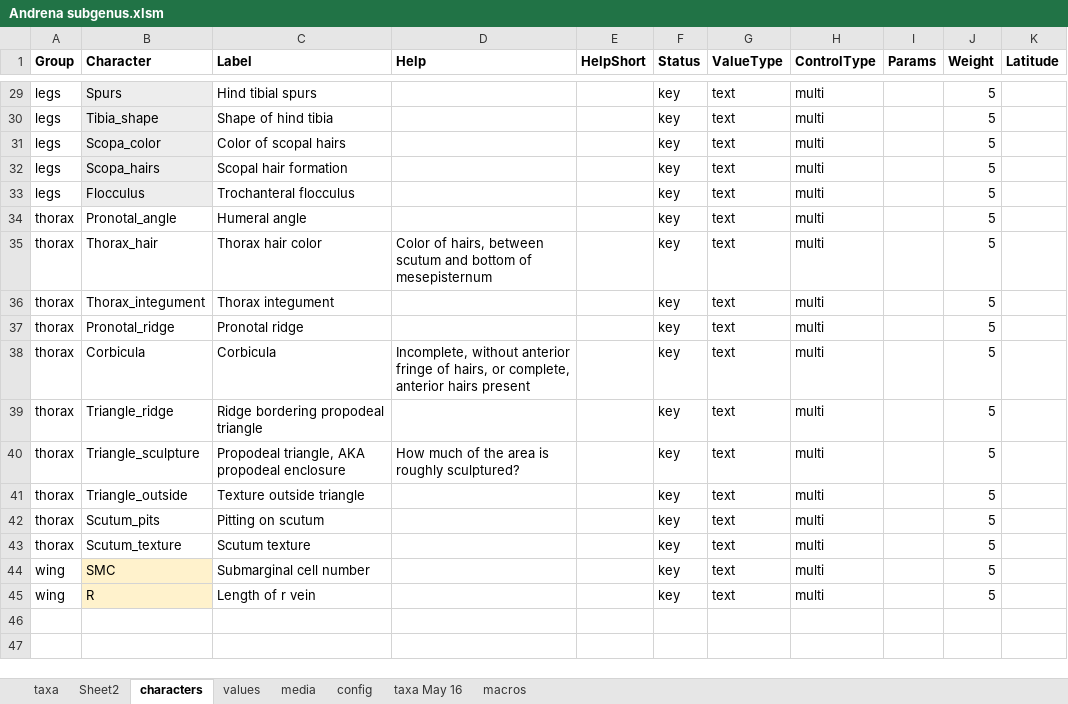
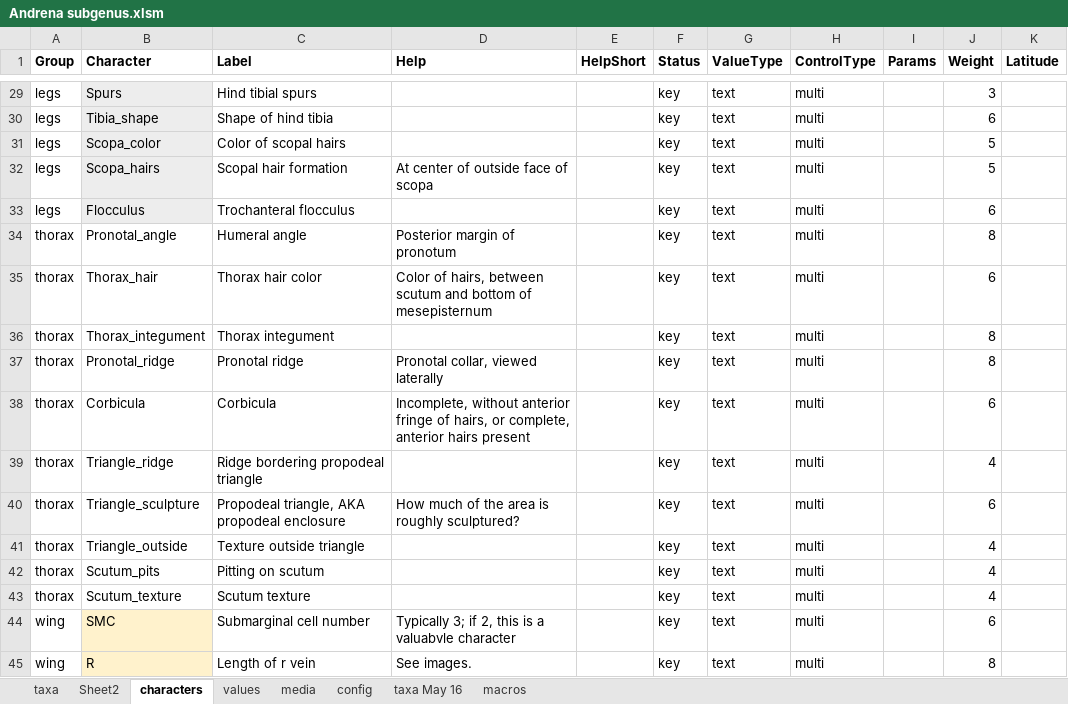
Before and after one commit to Leptinotarsa/AndrenaModel_8Jan22, an Excel workbook: identikit/kb/Andrena/Andrena subgenus.xlsm, sheet characters, drawn as a sheet; only a part is shown, gaps mark what is left out; values as stored, in another font and other column widths than the file's, no borders; the diff covers the shown part only; the diff names each change by its address in the sheet, - before the commit and + after, or states it on an @@ line.

```diff
--- a/identikit/kb/Andrena/Andrena subgenus.xlsm (sheet characters)
+++ b/identikit/kb/Andrena/Andrena subgenus.xlsm (sheet characters)
-J29 (Weight): 5
+J29 (Weight): 3
-J30 (Weight): 5
+J30 (Weight): 6
-D32 (Help): (empty)
+D32 (Help): At center of outside face of scopa
-J33 (Weight): 5
+J33 (Weight): 6
-D34 (Help): (empty)
+D34 (Help): Posterior margin of pronotum
-J34 (Weight): 5
+J34 (Weight): 8
-J35 (Weight): 5
+J35 (Weight): 6
-J36:J37 (Weight): 5
+J36:J37 (Weight): 8
-D37 (Help): (empty)
+D37 (Help): Pronotal collar, viewed laterally
-J38 (Weight): 5
+J38 (Weight): 6
-J39 (Weight): 5
+J39 (Weight): 4
-J40 (Weight): 5
+J40 (Weight): 6
-J41:J43 (Weight): 5
+J41:J43 (Weight): 4
-D44 (Help): (empty)
+D44 (Help): Typically 3; if 2, this is a valuabvle character
-J44 (Weight): 5
+J44 (Weight): 6
-D45 (Help): (empty)
+D45 (Help): See images.
-J45 (Weight): 5
+J45 (Weight): 8
```
Also changed, not shown: 35 edited cells elsewhere in this sheet, sheet values, sheet media, 8 other files.
